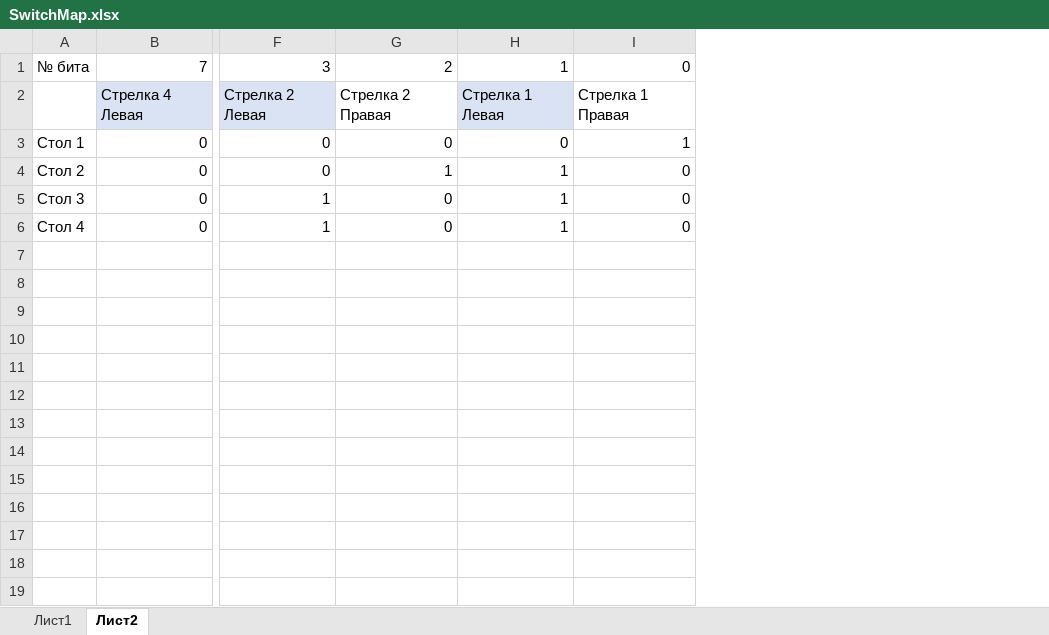
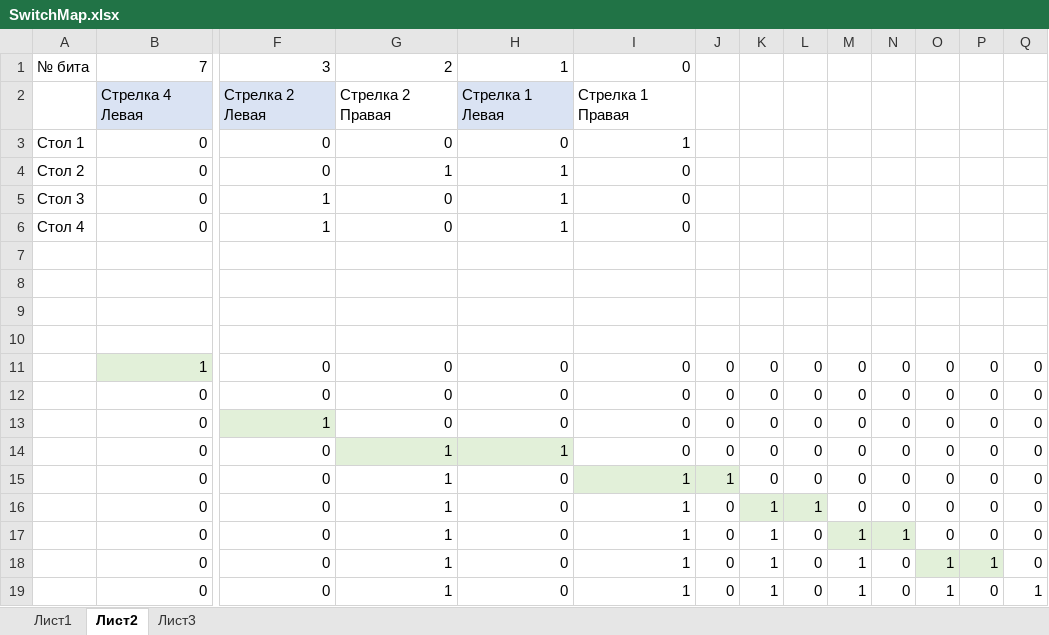
Before and after one commit to mihan2007/CafeTrainTwoPathAtmega328, an Excel workbook: CafeTrainAtmega328/SwitchMap.xlsx, sheet Лист2, drawn as a sheet; only a part is shown, gaps mark what is left out; values as stored, in another font and other column widths than the file's, no borders; rows hold the shown columns only; the diff names each change by its address in the sheet, - before the commit and + after, or states it on an @@ line.

```diff
--- a/CafeTrainAtmega328/SwitchMap.xlsx (sheet Лист2)
+++ b/CafeTrainAtmega328/SwitchMap.xlsx (sheet Лист2)
+sheet tab: Лист3
+column J, empty
+column K, empty
+column L, empty
+column M, empty
+column N, empty
+column O, empty
+column P, empty
+column Q, empty
+row 7: (empty)
+row 8: (empty)
+row 9: (empty)
+row 10: (empty)
+row 11:  | 1 | 0 | 0 | 0 | 0 | 0 | 0 | 0 | 0 | 0 | 0 | 0 | 0
+row 12:  | 0 | 0 | 0 | 0 | 0 | 0 | 0 | 0 | 0 | 0 | 0 | 0 | 0
+row 13:  | 0 | 1 | 0 | 0 | 0 | 0 | 0 | 0 | 0 | 0 | 0 | 0 | 0
+row 14:  | 0 | 0 | 1 | 1 | 0 | 0 | 0 | 0 | 0 | 0 | 0 | 0 | 0
+row 15:  | 0 | 0 | 1 | 0 | 1 | 1 | 0 | 0 | 0 | 0 | 0 | 0 | 0
+row 16:  | 0 | 0 | 1 | 0 | 1 | 0 | 1 | 1 | 0 | 0 | 0 | 0 | 0
+row 17:  | 0 | 0 | 1 | 0 | 1 | 0 | 1 | 0 | 1 | 1 | 0 | 0 | 0
+row 18:  | 0 | 0 | 1 | 0 | 1 | 0 | 1 | 0 | 1 | 0 | 1 | 1 | 0
+row 19:  | 0 | 0 | 1 | 0 | 1 | 0 | 1 | 0 | 1 | 0 | 1 | 0 | 1
```
Also changed, not shown: 7 other files.
